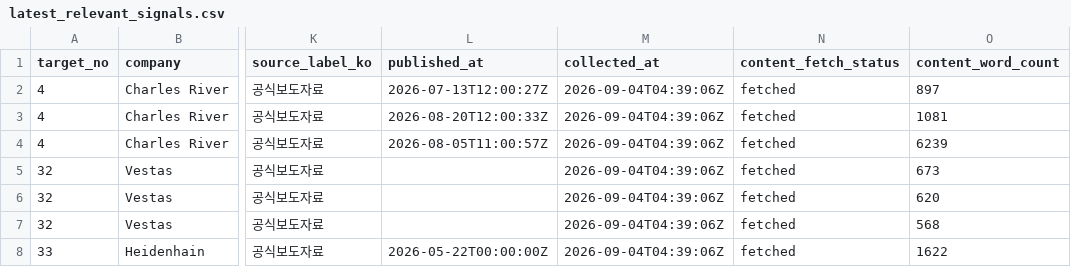
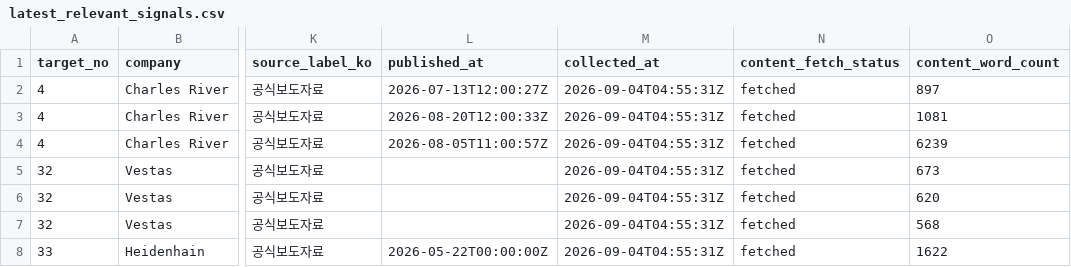
Before and after one commit to KOTRA-InvestKOREA-HT/monthly_global_signal_monitoring, a CSV file: outputs/latest_relevant_signals.csv, drawn as a sheet; only a part is shown, gaps mark what is left out; the diff covers the shown part only; the diff names each change by its address in the sheet, - before the commit and + after, or states it on an @@ line.

```diff
--- a/outputs/latest_relevant_signals.csv
+++ b/outputs/latest_relevant_signals.csv
-M2:M8 (collected_at): 2026-09-04T04:39:06Z
+M2:M8 (collected_at): 2026-09-04T04:55:31Z
```
Also changed, not shown: 3 added rows, 2 removed rows and 55 edited cells elsewhere in this file, outputs/latest_company_signals.csv, outputs/latest_investment_signals.csv, 10 other files.
